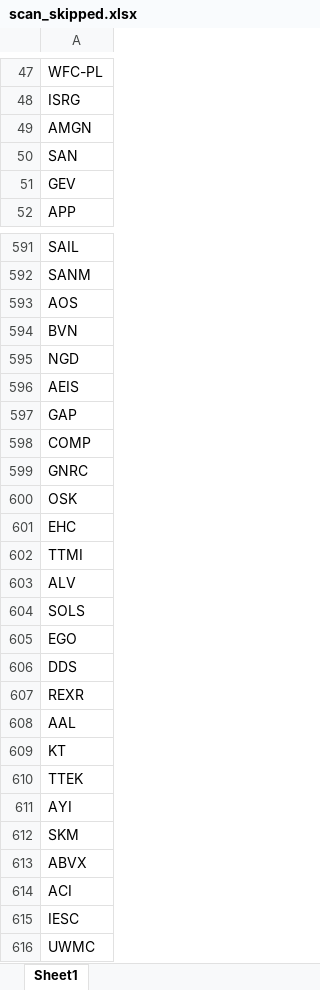
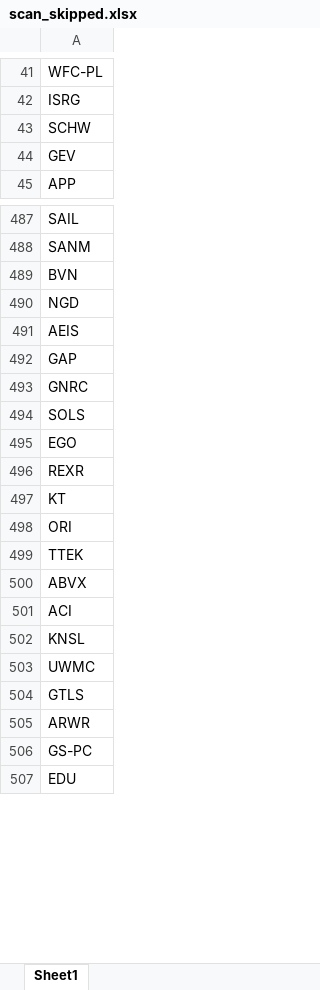
Before and after one commit to fbali10-ux/ABD_ikili_dip, an Excel workbook: scan_skipped.xlsx, sheet Sheet1, drawn as a sheet; only a part is shown, gaps mark what is left out; the shorter side is filled out with more unchanged rows; values as stored, in another font and other column widths than the file's, no borders; removed rows and columns are numbered as before the commit, all else as after; the diff covers the shown part only; the diff names each change by its address in the sheet, - before the commit and + after, or states it on an @@ line.

```diff
--- a/scan_skipped.xlsx (sheet Sheet1)
+++ b/scan_skipped.xlsx (sheet Sheet1)
-A43: AMGN
+A43: SCHW
-row 50: SAN
-row 593: AOS
-row 598: COMP
-row 600: OSK
-row 601: EHC
-row 602: TTMI
-row 603: ALV
-row 606: DDS
-row 608: AAL
+row 498: ORI
-row 611: AYI
-row 612: SKM
-A502: IESC
+A502: KNSL
```
Also changed, not shown: 24 added rows, 126 removed rows and 15 edited cells elsewhere in this sheet, dip_yakalama_daily_120dip_rebound_sonuclar.xlsx, 1 other file.
